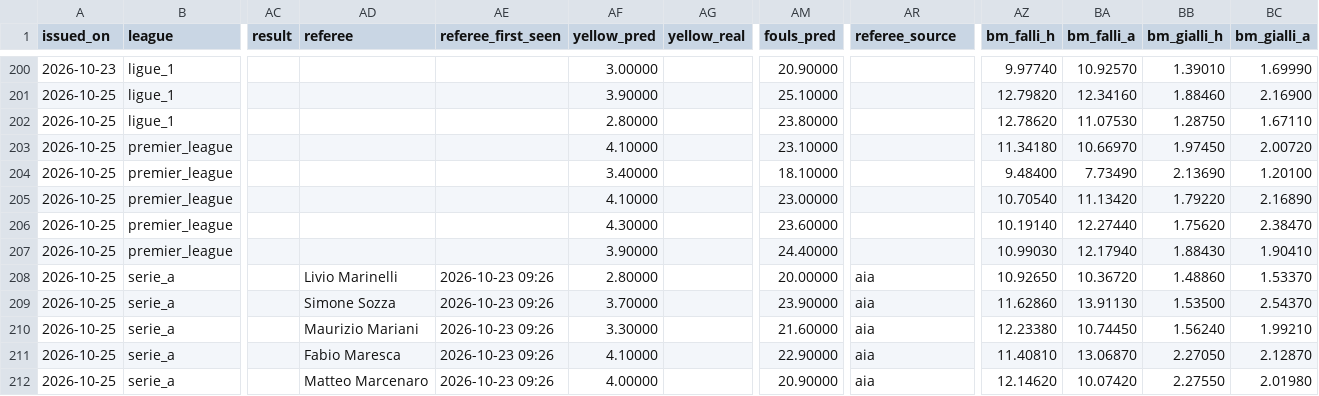
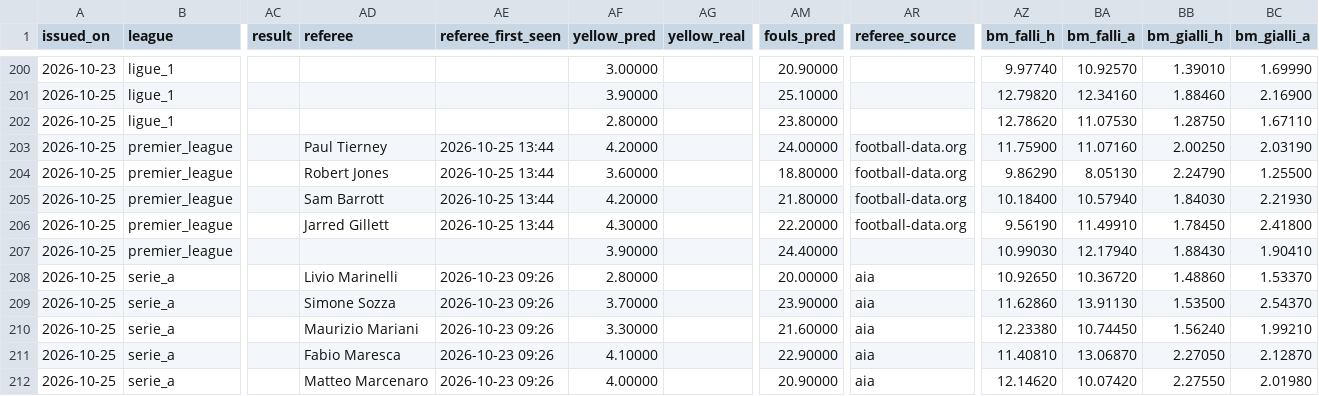
Before and after one commit to riccardogobbo01/football-predictor, a CSV file: docs/history.csv, drawn as a sheet; only a part is shown, gaps mark what is left out; the diff covers the shown part only; the diff names each change by its address in the sheet, - before the commit and + after, or states it on an @@ line.

```diff
--- a/docs/history.csv
+++ b/docs/history.csv
-AD203 (referee): (empty)
+AD203 (referee): Paul Tierney
-AE203:AE206 (referee_first_seen): (empty)
+AE203:AE206 (referee_first_seen): 2026-10-25 13:44
-AF203 (yellow_pred): 4.10000
+AF203 (yellow_pred): 4.20000
-AM203 (fouls_pred): 23.10000
+AM203 (fouls_pred): 24.00000
-AR203:AR206 (referee_source): (empty)
+AR203:AR206 (referee_source): football-data.org
-AZ203 (bm_falli_h): 11.34180
+AZ203 (bm_falli_h): 11.75900
-BA203 (bm_falli_a): 10.66970
+BA203 (bm_falli_a): 11.07160
-BB203 (bm_gialli_h): 1.97450
+BB203 (bm_gialli_h): 2.00250
-BC203 (bm_gialli_a): 2.00720
+BC203 (bm_gialli_a): 2.03190
-AD204 (referee): (empty)
+AD204 (referee): Robert Jones
-AF204 (yellow_pred): 3.40000
+AF204 (yellow_pred): 3.60000
-AM204 (fouls_pred): 18.10000
+AM204 (fouls_pred): 18.80000
-AZ204 (bm_falli_h): 9.48400
+AZ204 (bm_falli_h): 9.86290
-BA204 (bm_falli_a): 7.73490
+BA204 (bm_falli_a): 8.05130
-BB204 (bm_gialli_h): 2.13690
+BB204 (bm_gialli_h): 2.24790
-BC204 (bm_gialli_a): 1.20100
+BC204 (bm_gialli_a): 1.25500
-AD205 (referee): (empty)
+AD205 (referee): Sam Barrott
-AF205 (yellow_pred): 4.10000
+AF205 (yellow_pred): 4.20000
-AM205 (fouls_pred): 23.00000
+AM205 (fouls_pred): 21.80000
-AZ205 (bm_falli_h): 10.70540
+AZ205 (bm_falli_h): 10.18400
-BA205 (bm_falli_a): 11.13420
+BA205 (bm_falli_a): 10.57940
-BB205 (bm_gialli_h): 1.79220
+BB205 (bm_gialli_h): 1.84030
-BC205 (bm_gialli_a): 2.16890
+BC205 (bm_gialli_a): 2.21930
-AD206 (referee): (empty)
+AD206 (referee): Jarred Gillett
-AM206 (fouls_pred): 23.60000
+AM206 (fouls_pred): 22.20000
-AZ206 (bm_falli_h): 10.19140
+AZ206 (bm_falli_h): 9.56190
-BA206 (bm_falli_a): 12.27440
+BA206 (bm_falli_a): 11.49910
-BB206 (bm_gialli_h): 1.75620
+BB206 (bm_gialli_h): 1.78450
-BC206 (bm_gialli_a): 2.38470
+BC206 (bm_gialli_a): 2.41800
```
Also changed, not shown: 47 edited cells elsewhere in this file, 2 other files.
